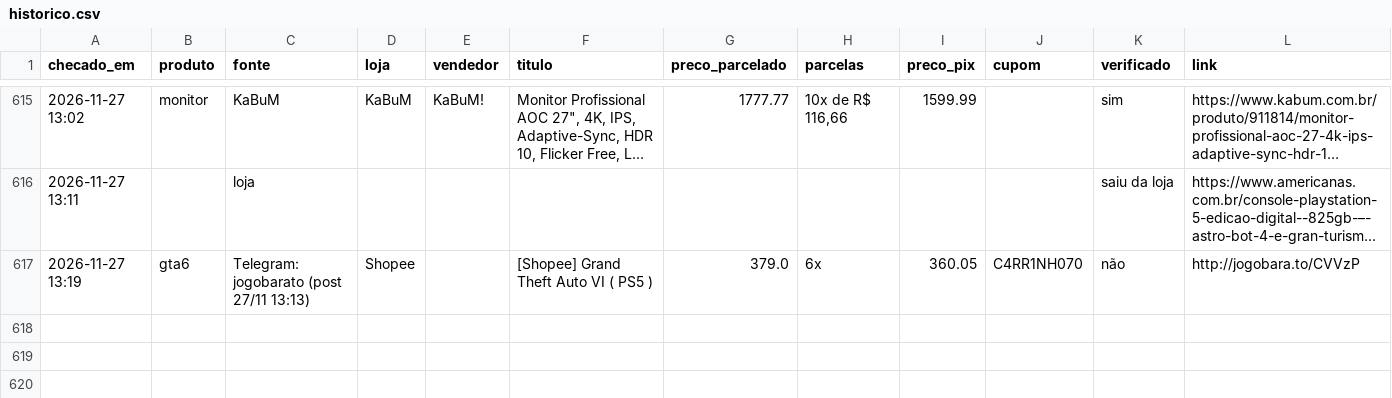
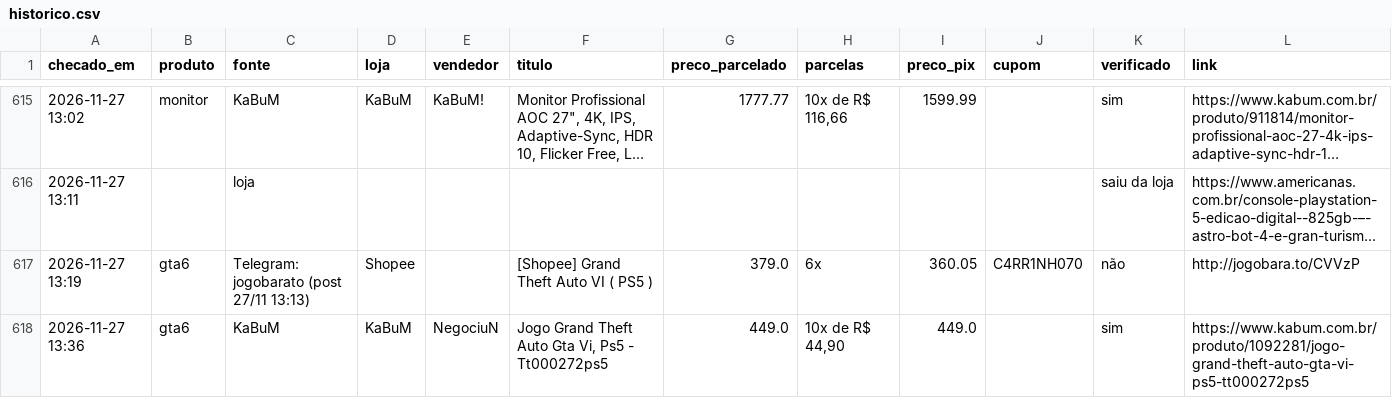
Before and after one commit to leo-barbieri/monitor-precos, a CSV file: data/historico.csv, drawn as a sheet; only a part is shown, gaps mark what is left out; long unchanged cells end in …; the diff names each change by its address in the sheet, - before the commit and + after, or states it on an @@ line.

```diff
--- a/data/historico.csv
+++ b/data/historico.csv
+row 618: 2026-11-27 13:36 | gta6 | KaBuM | KaBuM | NegociuN | Jogo Grand Theft Auto Gta Vi, Ps5 - Tt000272ps5 | 449.0 | 10x de R$ 44,90 | 449.0 |  | sim | https://www.kabum.com.br/produto/1092281/jogo-grand-theft-auto-gta-vi-ps5-tt000272ps5
```
Also changed, not shown: 1 other file.
